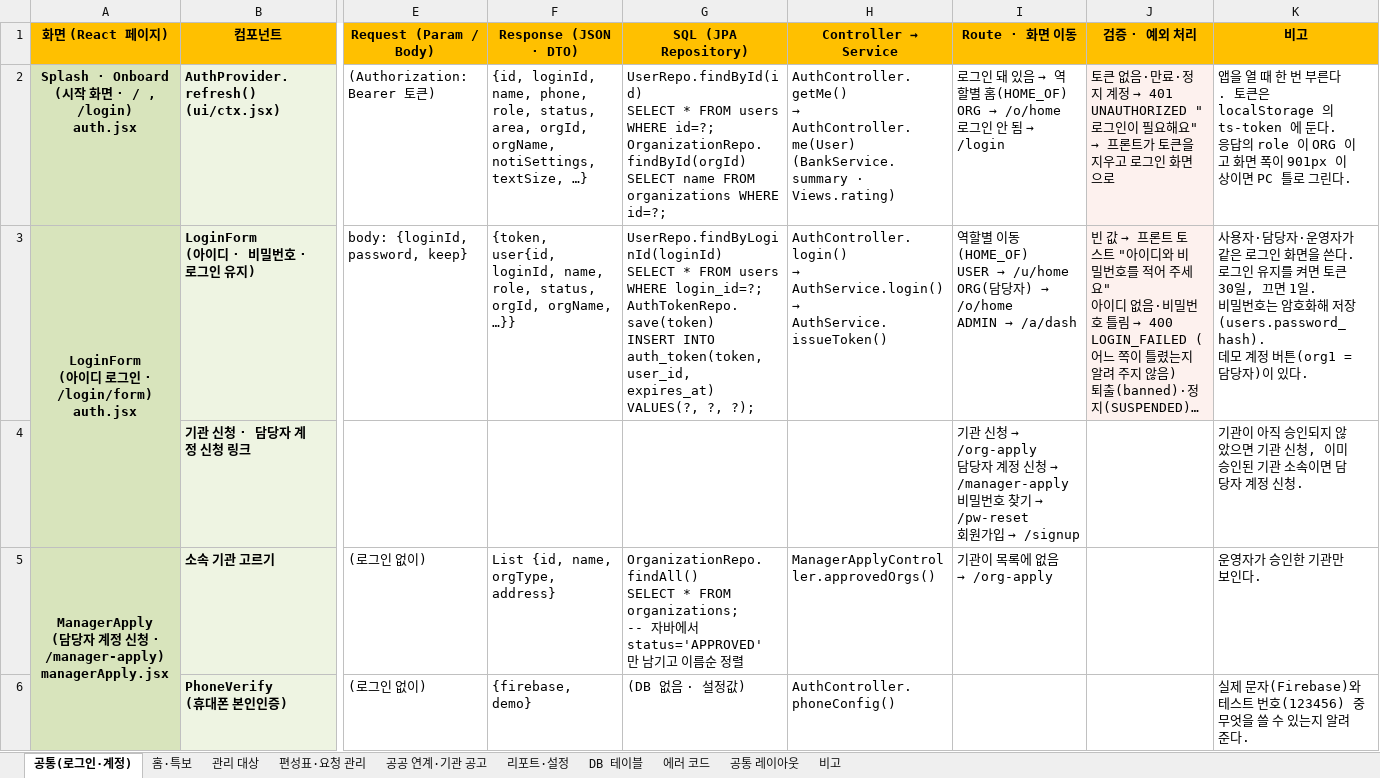
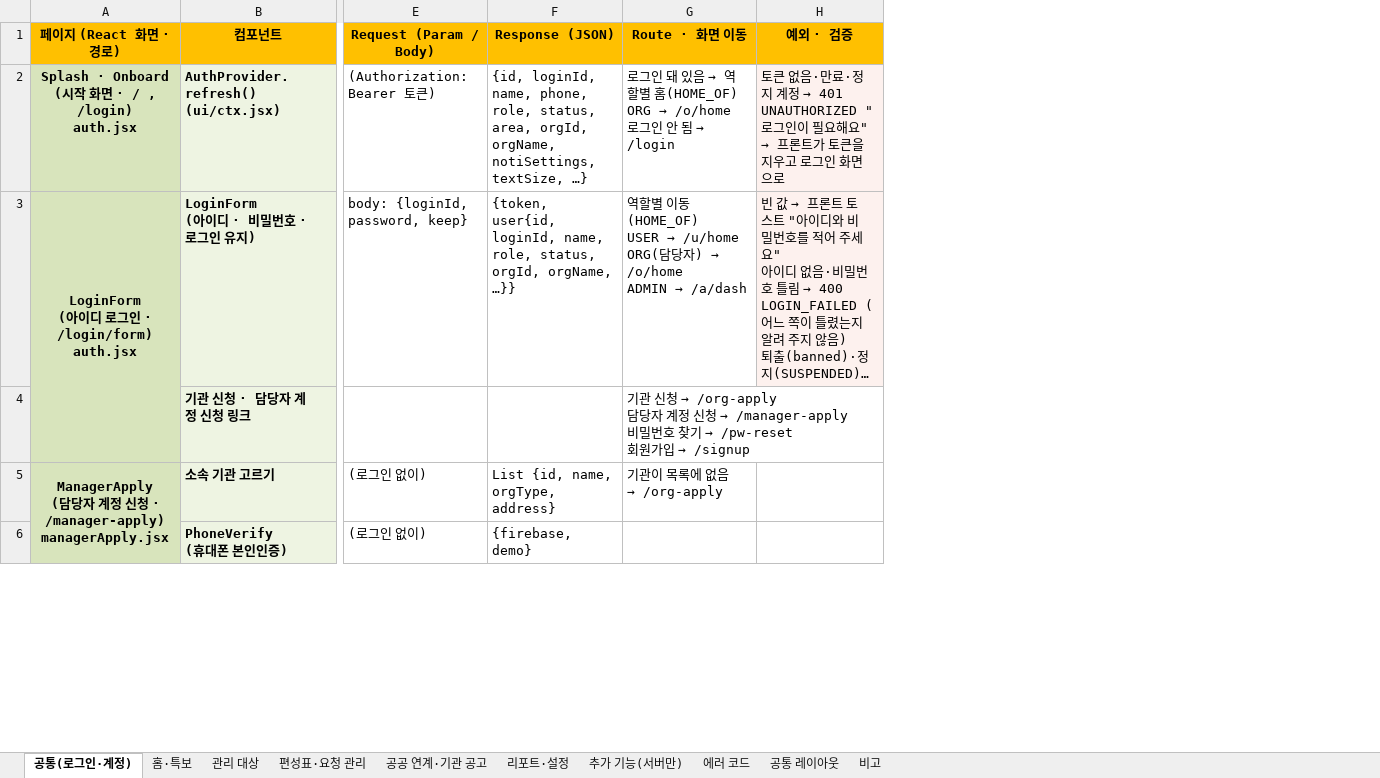
Before and after one commit to seongtae9241/time_saving_prototype, an Excel workbook: docs/산출물/기능-명세서-기관담당자.xlsx, sheet 공통(로그인·계정), drawn as a sheet; only a part is shown, gaps mark what is left out; long unchanged cells end in …; values as stored, in another font and other column widths than the file's, no borders; removed rows and columns are numbered as before the commit, all else as after; ↵ is a line break in a cell; the diff covers the shown part only; the diff names each change by its address in the sheet, - before the commit and + after, or states it on an @@ line.

```diff
--- a/docs/산출물/기능-명세서-기관담당자.xlsx (sheet 공통(로그인·계정))
+++ b/docs/산출물/기능-명세서-기관담당자.xlsx (sheet 공통(로그인·계정))
-sheet tab: DB 테이블
+sheet tab: 추가 기능(서버만)
-column G (SQL (JPA Repository)), rows 2-6: UserRepo.findById(id) ↵ SELECT * FROM users WHERE id=?; ↵ OrganizationRepo.findById(orgId) ↵ SELECT name FROM organizations WHERE id=?; | UserRepo.findByLoginId(loginId) ↵ SELECT * FROM users WHERE login_id=?; ↵ AuthTokenRepo.save(token) ↵ INSERT INTO auth_token(token, user_id, expires_at) VALUES(?, ?, ?); |  | OrganizationRepo.findAll() ↵ SELECT * FROM organizations; ↵ -- 자바에서 status='APPROVED' 만 남기고 이름순 정렬 | (DB 없음 · 설정값)
-column H (Controller → Service), rows 2-6: AuthController.getMe() ↵ → AuthController.me(User) ↵ (BankService.summary · Views.rating) | AuthController.login() ↵ → AuthService.login() ↵ → AuthService.issueToken() |  | ManagerApplyController.approvedOrgs() | AuthController.phoneConfig()
-column K (비고), rows 2-6: 앱을 열 때 한 번 부른다. 토큰은 localStorage 의 ts-token 에 둔다. ↵ 응답의 role 이 ORG 이고 화면 폭이 901px 이상이면 PC 틀로 그린다. | 사용자·담당자·운영자가 같은 로그인 화면을 쓴다. ↵ 로그인 유지를 켜면 토큰 30일, 끄면 1일. ↵ 비밀번호는 암호화해 저장(users.password_hash). ↵ 데모 계정 버튼(org1 = 담당자)이 있다. | 기관이 아직 승인되지 않았으면 기관 신청, 이미 승인된 기관 소속이면 담당자 계정 신청. | 운영자가 승인한 기관만 보인다. | 실제 문자(Firebase)와 테스트 번호(123456) 중 무엇을 쓸 수 있는지 알려 준다.
-A1: 화면 (React 페이지)
+A1: 페이지 (React 화면 · 경로)
-F1: Response (JSON · DTO)
+F1: Response (JSON)
-H1: 검증 · 예외 처리
+H1: 예외 · 검증
```
Also changed, not shown: 3 edited cells elsewhere in this sheet, sheet 추가 기능(서버만), sheet 비고, sheet 관리 대상, sheet 에러 코드, sheet 편성표·요청 관리, sheet 홈·특보, 3 more sheets, 1 other file.
